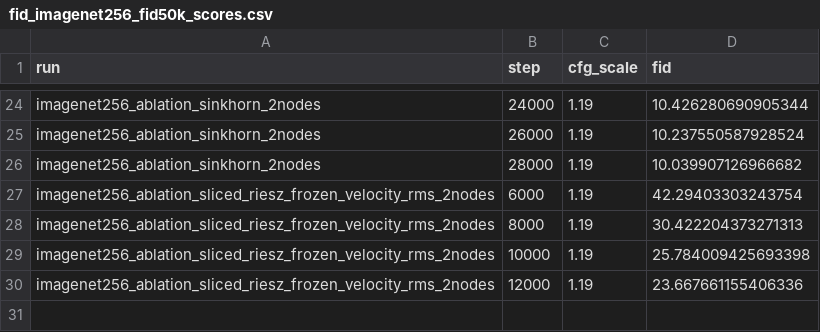
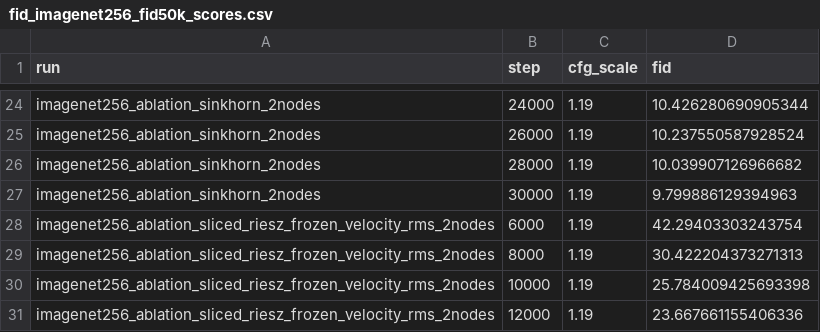
Before and after one commit to hudsonchen/riesz_flow_hudson, a CSV file: notebooks/fid_imagenet256_fid50k_scores.csv, drawn as a sheet; only a part is shown, gaps mark what is left out.

```diff
--- a/notebooks/fid_imagenet256_fid50k_scores.csv
+++ b/notebooks/fid_imagenet256_fid50k_scores.csv
@@ -26,2 +26,3 @@ imagenet256_ablation_sinkhorn_2nodes,26000,1.19,10.237550587928524
 imagenet256_ablation_sinkhorn_2nodes,28000,1.19,10.039907126966682
+imagenet256_ablation_sinkhorn_2nodes,30000,1.19,9.799886129394963
 imagenet256_ablation_sliced_riesz_frozen_velocity_rms_2nodes,6000,1.19,42.29403303243754
```
Also changed, not shown: 1 other file.
